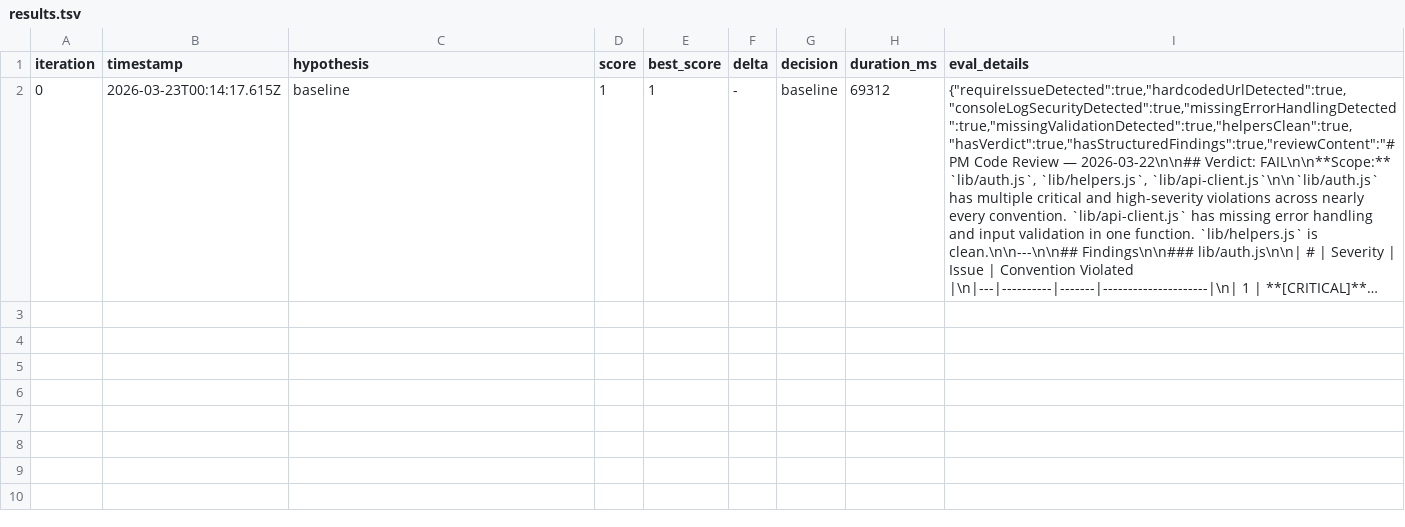
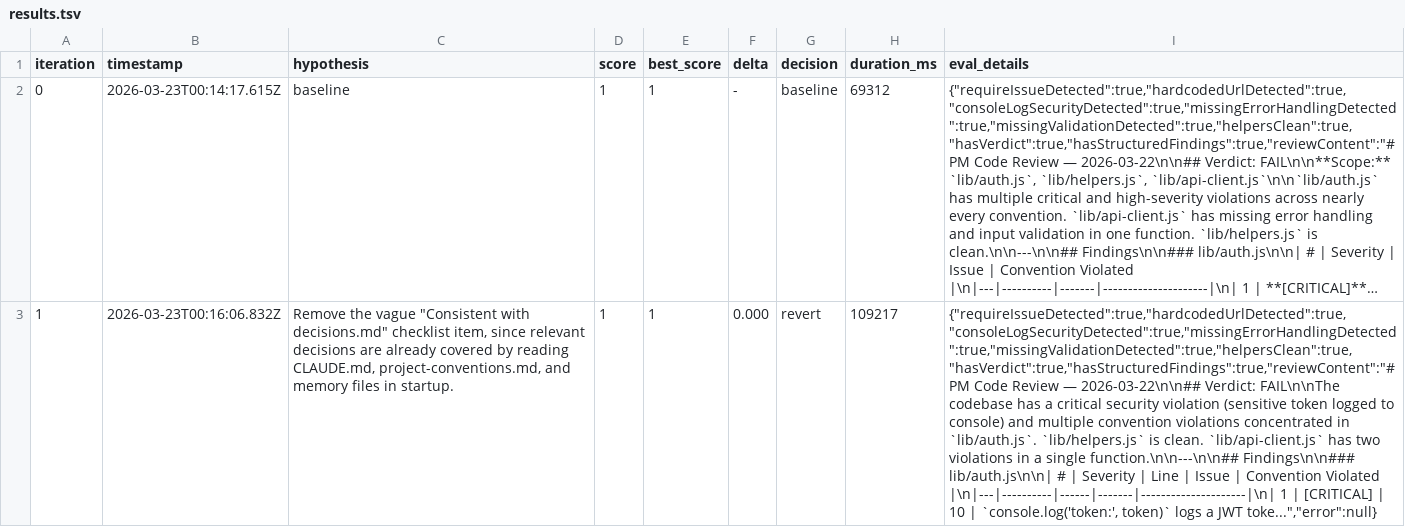
Before and after one commit to Joinery-dev/agent-pipeline, a TSV file: template/.autoresearch/nightly/pm-review/results.tsv, drawn as a sheet; long unchanged cells end in …; the diff names each change by its address in the sheet, - before the commit and + after, or states it on an @@ line.

Commit message:
autoresearch-nightly iter 1 candidate 1: Remove the  section entirely, as its content is either redundant with other sections (memory files in startup, diagnosis in iteration-rules) or too vague to influence agent behavior.

```diff
--- a/template/.autoresearch/nightly/pm-review/results.tsv
+++ b/template/.autoresearch/nightly/pm-review/results.tsv
+row 3: 1 | 2026-03-23T00:16:06.832Z | Remove the vague "Consistent with decisions.md" checklist item, since relevant decisions are already covered by reading CLAUDE.md, project-conventions.md, and memory files in startup. | 1 | 1 | 0.000 | revert | 109217 | {"requireIssueDetected":true,"hardcodedUrlDetected":true,"consoleLogSecurityDetected":true,"missingErrorHandlingDetected":true,"missingValidationDetected":true,"helpersClean":true,"hasVerdict":true,"hasStructuredFindings":true,"reviewContent":"# PM Code Review — 2026-03-22\n\n## Verdict: FAIL\n\nThe codebase has a critical security violation (sensitive token logged to console) and multiple convention violations concentrated in `lib/auth.js`. `lib/helpers.js` is clean. `lib/api-client.js` has two violations in a single function.\n\n---\n\n## Findings\n\n### lib/auth.js\n\n| # | Severity | Line | Issue | Convention Violated |\n|---|----------|------|-------|---------------------|\n| 1 | [CRITICAL] | 10 | `console.log('token:', token)` logs a JWT toke...","error":null}
```
Also changed, not shown: 8 other files.
